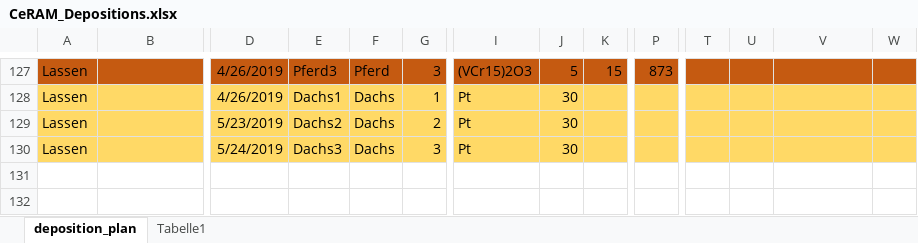
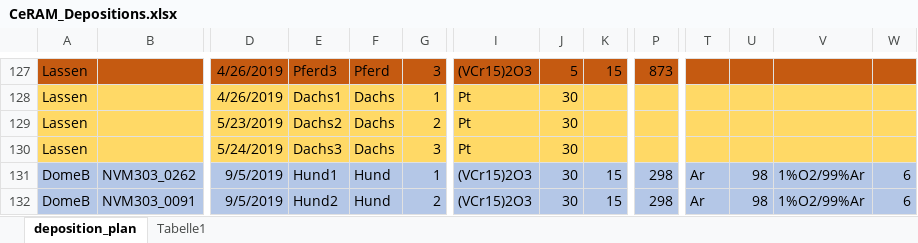
Before and after one commit to thennen/py-ivtools, an Excel workbook: ivtools/sampledata/CeRAM_Depositions.xlsx, sheet deposition_plan, drawn as a sheet; only a part is shown, gaps mark what is left out; values as stored, in another font and other column widths than the file's, no borders; rows hold the shown columns only; the diff names each change by its address in the sheet, - before the commit and + after, or states it on an @@ line.

Commit message:
Can load just the sample table

```diff
--- a/ivtools/sampledata/CeRAM_Depositions.xlsx (sheet deposition_plan)
+++ b/ivtools/sampledata/CeRAM_Depositions.xlsx (sheet deposition_plan)
+row 131: DomeB | NVM303_0262 | 9/5/2019 | Hund1 | Hund | 1 | (VCr15)2O3 | 30 | 15 | 298 | Ar | 98 | 1%O2/99%Ar | 6
+row 132: DomeB | NVM303_0091 | 9/5/2019 | Hund2 | Hund | 2 | (VCr15)2O3 | 30 | 15 | 298 | Ar | 98 | 1%O2/99%Ar | 6
```
Also changed, not shown: 1 other file.
